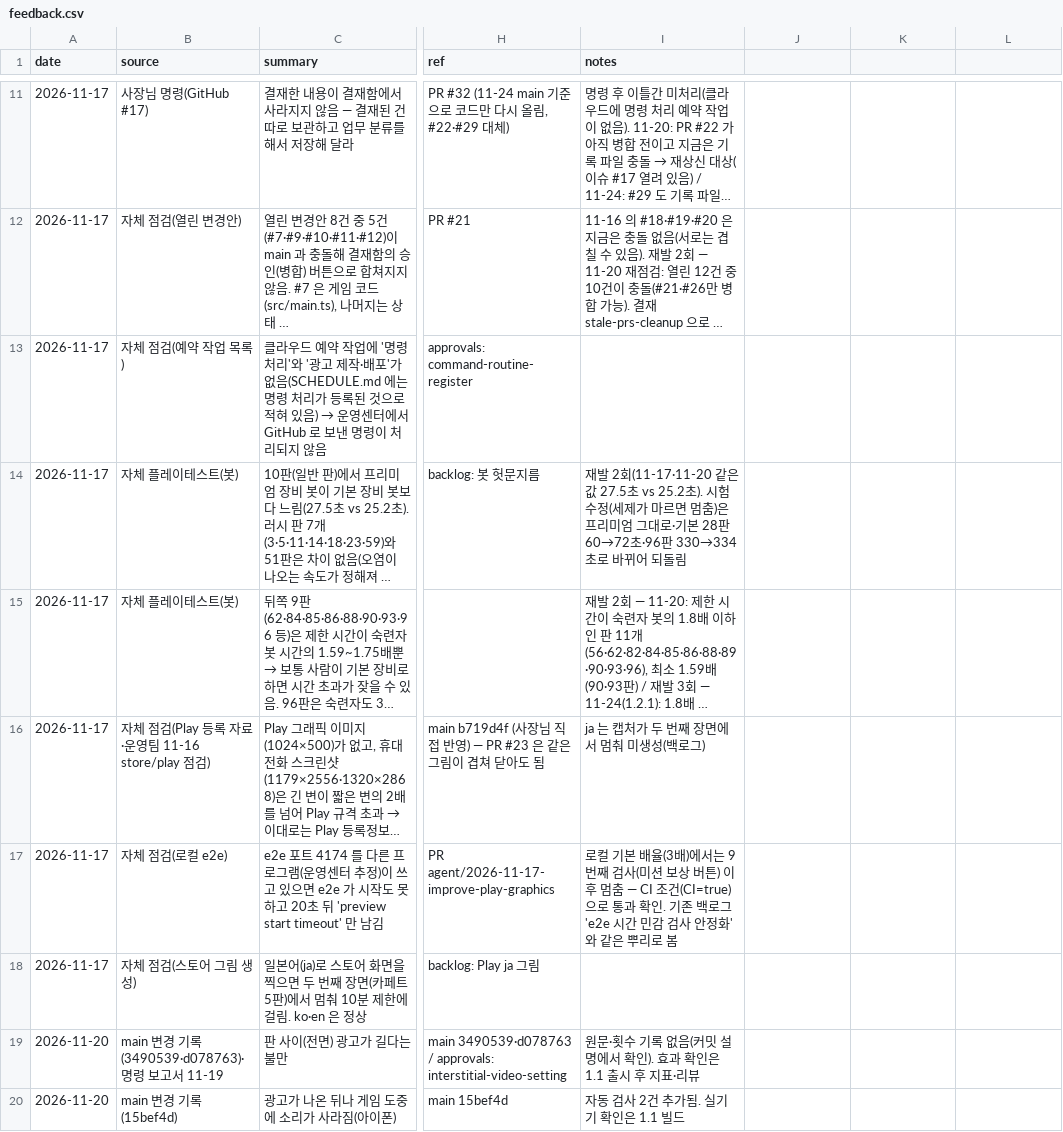
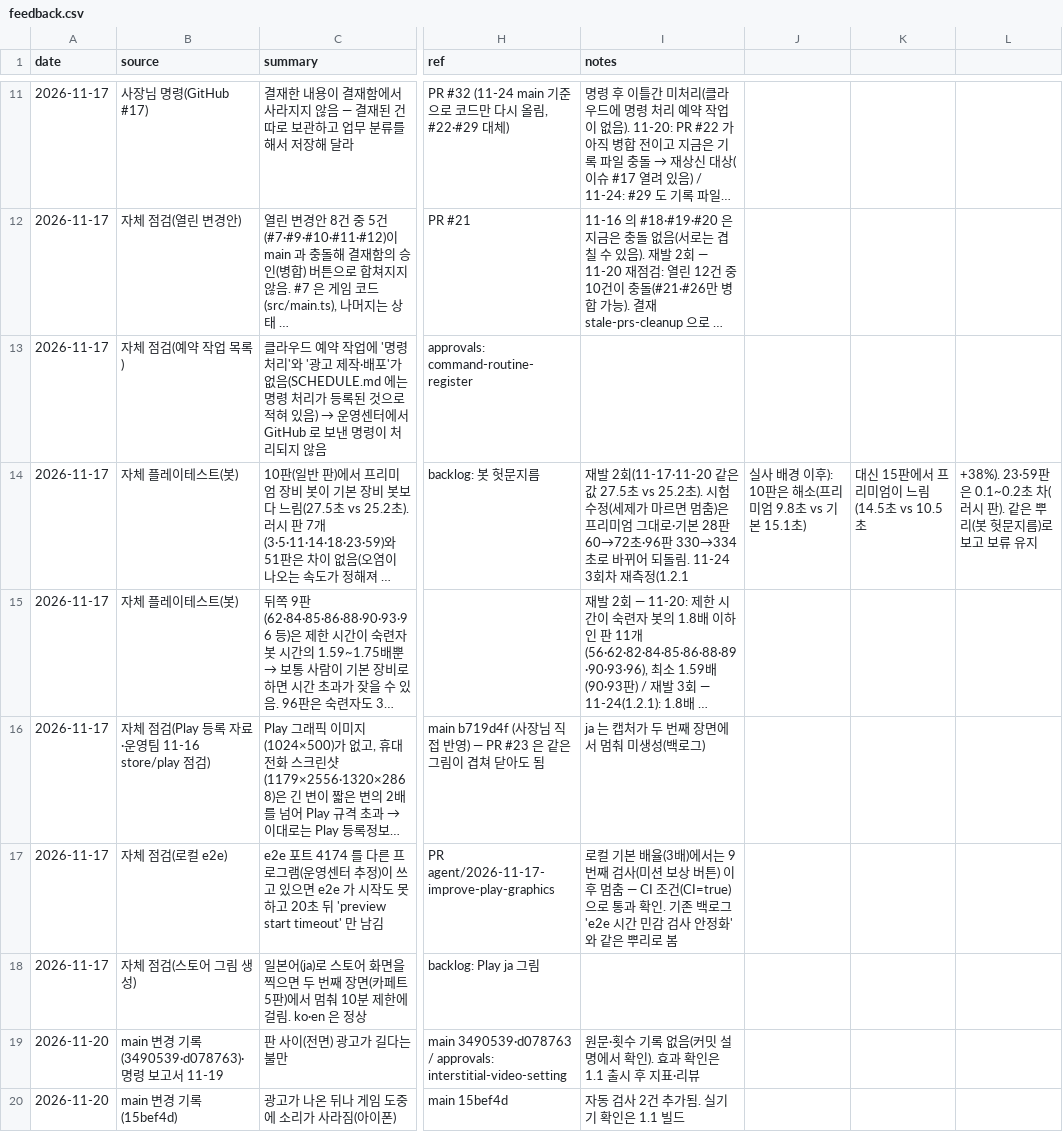
Before and after one commit to parksang-jun/Cleaningday, a CSV file: ops/agent/state/feedback.csv, drawn as a sheet; only a part is shown, gaps mark what is left out; long unchanged cells end in …; the diff covers the shown part only; the diff names each change by its address in the sheet, - before the commit and + after, or states it on an @@ line.

```diff
--- a/ops/agent/state/feedback.csv
+++ b/ops/agent/state/feedback.csv
-I14 (notes): …되돌림
+I14 (notes): …되돌림. 11-24 3회차 재측정(1.2.1
-J14: (empty)
+J14: 실사 배경 이후): 10판은 해소(프리미엄 9.8초 vs 기본 15.1초)
-K14: (empty)
+K14: 대신 15판에서 프리미엄이 느림(14.5초 vs 10.5초
-L14: (empty)
+L14: +38%). 23·59판은 0.1~0.2초 차(러시 판). 같은 뿌리(봇 헛문지름)로 보고 보류 유지
```
Also changed, not shown: 1 added row elsewhere in this file, 5 other files.
